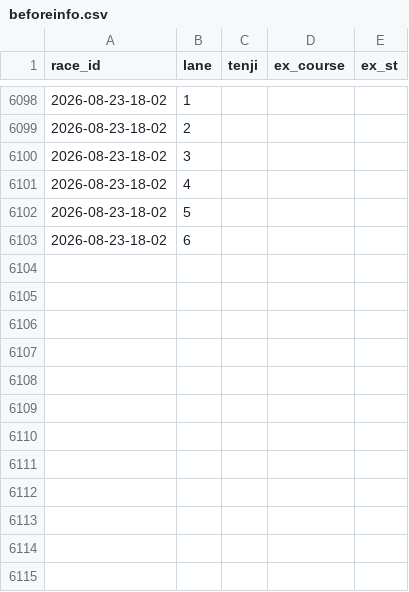
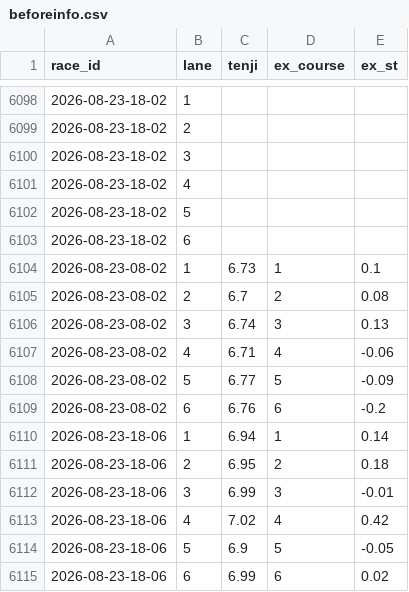
Before and after one commit to denden56-cloud/boatrace-papertrade, a CSV file: state/beforeinfo.csv, drawn as a sheet; only a part is shown, gaps mark what is left out; the diff names each change by its address in the sheet, - before the commit and + after, or states it on an @@ line.

```diff
--- a/state/beforeinfo.csv
+++ b/state/beforeinfo.csv
+row 6104: 2026-08-23-08-02 | 1 | 6.73 | 1 | 0.1
+row 6105: 2026-08-23-08-02 | 2 | 6.7 | 2 | 0.08
+row 6106: 2026-08-23-08-02 | 3 | 6.74 | 3 | 0.13
+row 6107: 2026-08-23-08-02 | 4 | 6.71 | 4 | -0.06
+row 6108: 2026-08-23-08-02 | 5 | 6.77 | 5 | -0.09
+row 6109: 2026-08-23-08-02 | 6 | 6.76 | 6 | -0.2
+row 6110: 2026-08-23-18-06 | 1 | 6.94 | 1 | 0.14
+row 6111: 2026-08-23-18-06 | 2 | 6.95 | 2 | 0.18
+row 6112: 2026-08-23-18-06 | 3 | 6.99 | 3 | -0.01
+row 6113: 2026-08-23-18-06 | 4 | 7.02 | 4 | 0.42
+row 6114: 2026-08-23-18-06 | 5 | 6.9 | 5 | -0.05
+row 6115: 2026-08-23-18-06 | 6 | 6.99 | 6 | 0.02
```
Also changed, not shown: state/bets.csv, state/checked.csv, 2 other files.
